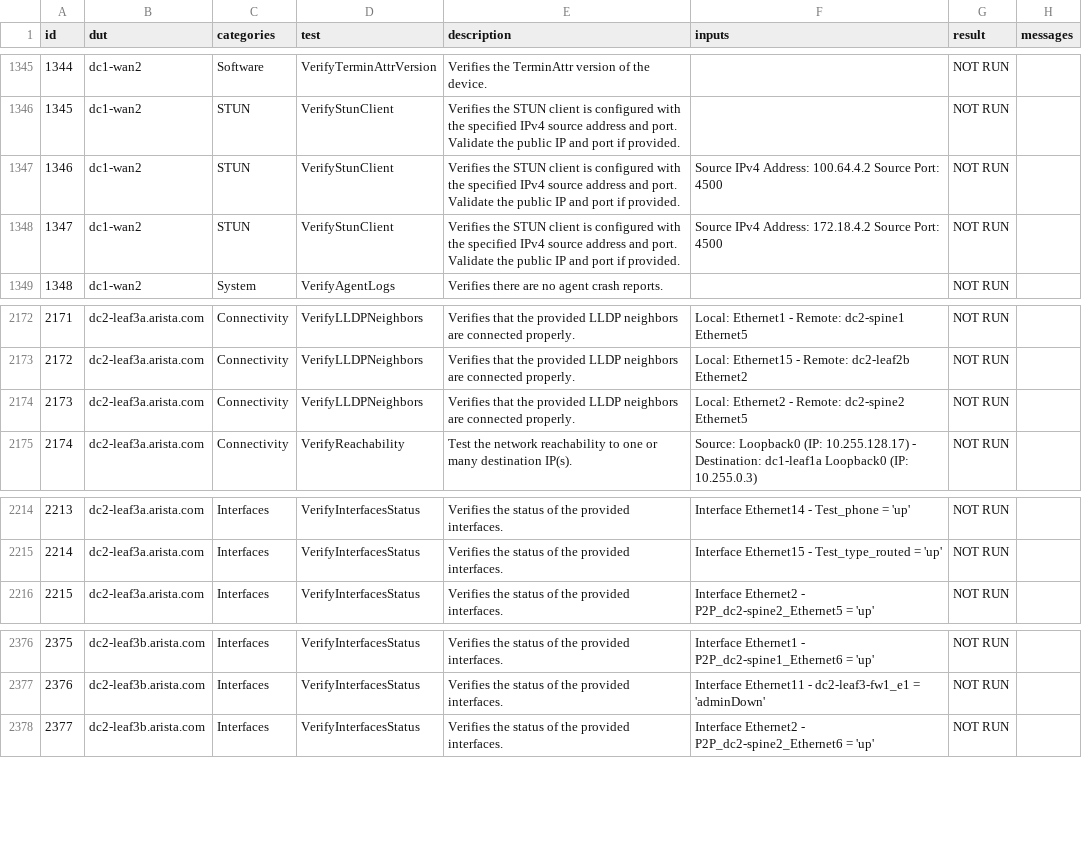
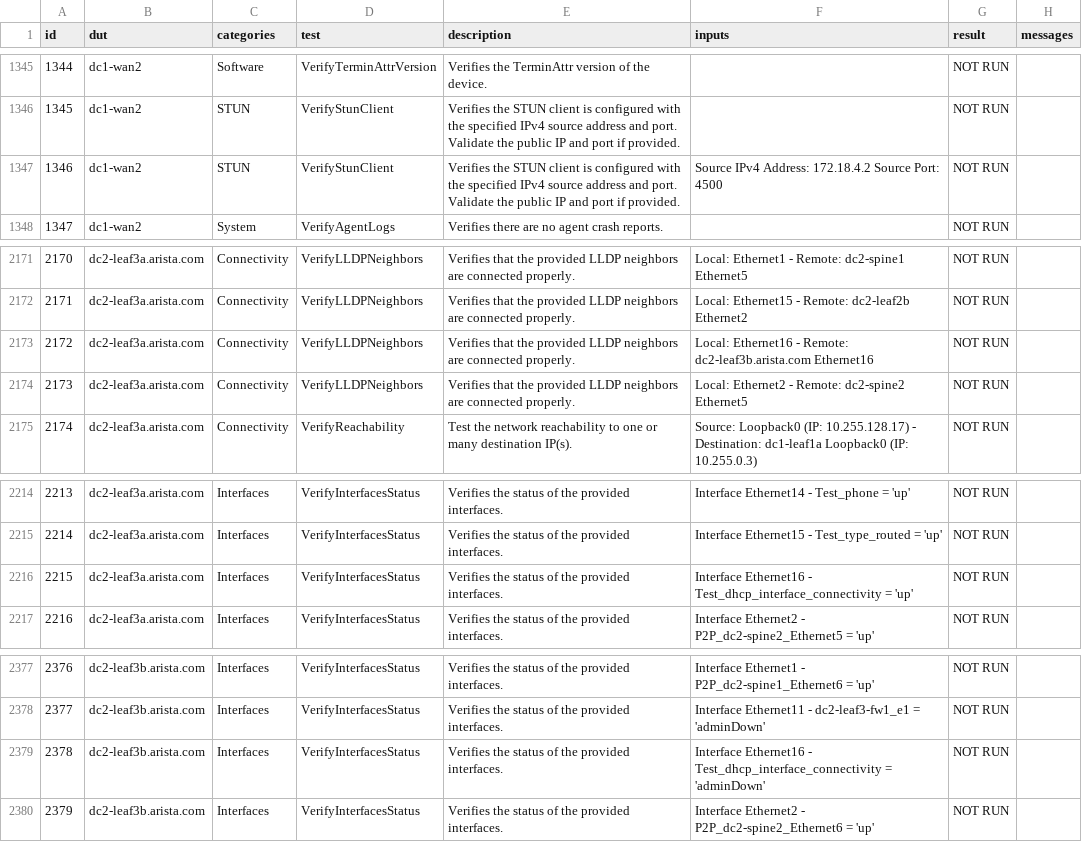
Before and after one commit to JulioPDX/avd, a CSV file: ansible_collections/arista/avd/molecule/eos_validate_state/reports/FABRIC-state.csv, drawn as a sheet; only a part is shown, gaps mark what is left out; removed rows and columns are numbered as before the commit, all else as after; the diff names each change by its address in the sheet, - before the commit and + after, or states it on an @@ line.

Commit message:
Fix(eos_validate_state): Fix the DHCP not recognized error for STUN and Connectivity tests (#4764)

```diff
--- a/ansible_collections/arista/avd/molecule/eos_validate_state/reports/FABRIC-state.csv
+++ b/ansible_collections/arista/avd/molecule/eos_validate_state/reports/FABRIC-state.csv
-row 1347: 1346 | dc1-wan2 | STUN | VerifyStunClient | Verifies the STUN client is configured with the specified IPv4 source address and port. Validate the public IP and port if provided. | Source IPv4 Address: 100.64.4.2 Source Port: 4500 | NOT RUN
@@ column A (id) renumbered from row 1347 down @@
+row 2173: 2172 | dc2-leaf3a.arista.com | Connectivity | VerifyLLDPNeighbors | Verifies that the provided LLDP neighbors are connected properly. | Local: Ethernet16 - Remote: dc2-leaf3b.arista.com Ethernet16 | NOT RUN
+row 2216: 2215 | dc2-leaf3a.arista.com | Interfaces | VerifyInterfacesStatus | Verifies the status of the provided interfaces. | Interface Ethernet16 - Test_dhcp_interface_connectivity = 'up' | NOT RUN
+row 2379: 2378 | dc2-leaf3b.arista.com | Interfaces | VerifyInterfacesStatus | Verifies the status of the provided interfaces. | Interface Ethernet16 - Test_dhcp_interface_connectivity = 'adminDown' | NOT RUN
```
Also changed, not shown: 15 other files.
